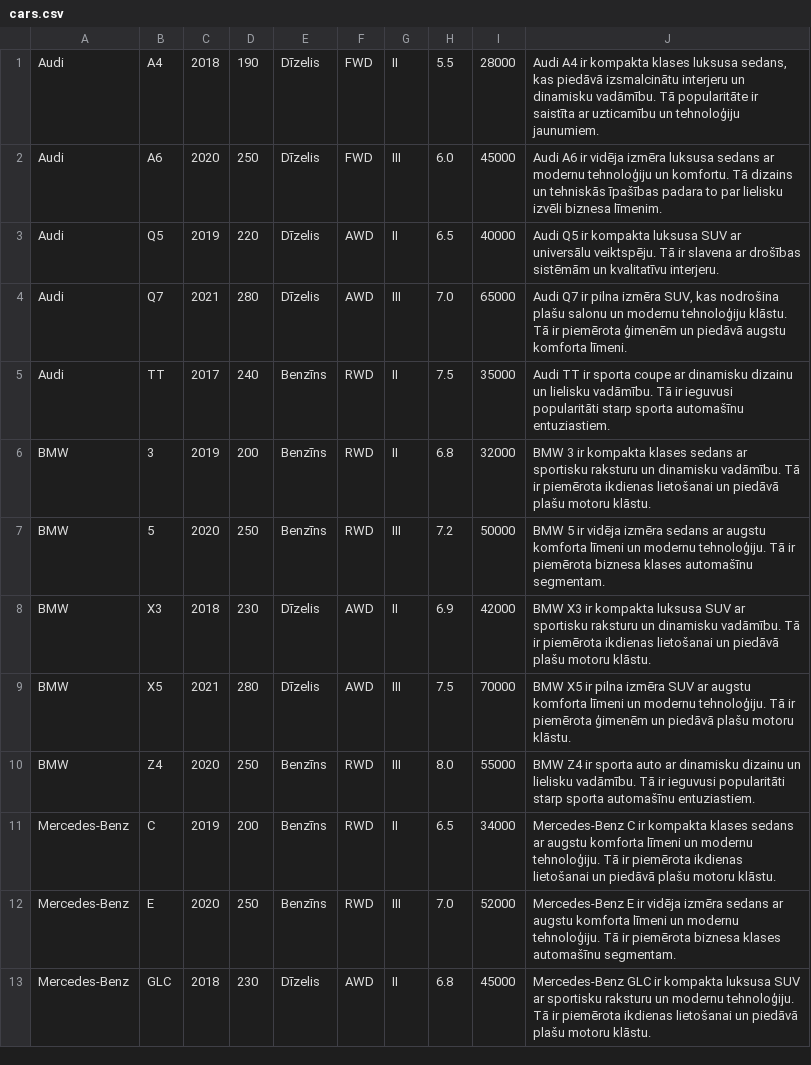
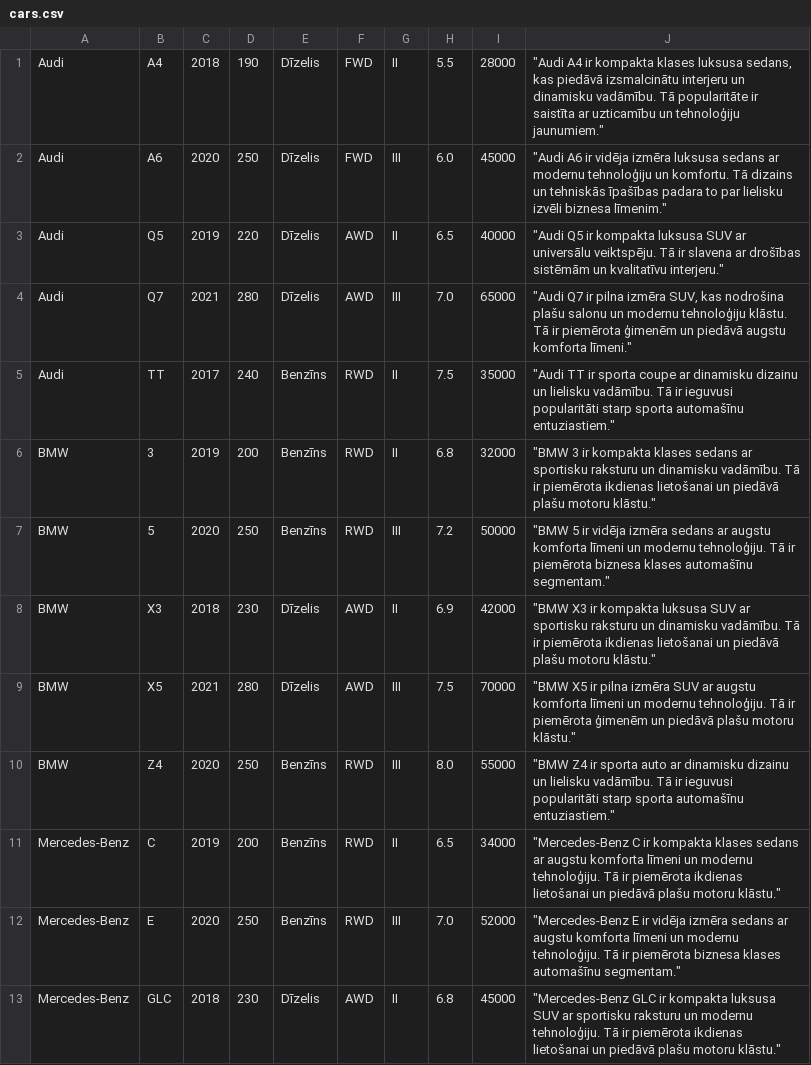
Before and after one commit to 23DP1ELevsa/carObka, a CSV file: data/cars.csv, drawn as a sheet; only a part is shown; the diff covers the shown part only.

```diff
--- a/data/cars.csv
+++ b/data/cars.csv
@@ -1,13 +1,13 @@
-Audi,A4,2018,190,Dīzelis,FWD,II,5.5,28000,"Audi A4 ir kompakta klases luksusa sedans, kas piedāvā izsmalcinātu interjeru un dinamisku vadāmību. Tā popularitāte ir saistīta ar uzticamību un tehnoloģiju jaunumiem."
-Audi,A6,2020,250,Dīzelis,FWD,III,6.0,45000,"Audi A6 ir vidēja izmēra luksusa sedans ar modernu tehnoloģiju un komfortu. Tā dizains un tehniskās īpašības padara to par lielisku izvēli biznesa līmenim."
-Audi,Q5,2019,220,Dīzelis,AWD,II,6.5,40000,"Audi Q5 ir kompakta luksusa SUV ar universālu veiktspēju. Tā ir slavena ar drošības sistēmām un kvalitatīvu interjeru."
-Audi,Q7,2021,280,Dīzelis,AWD,III,7.0,65000,"Audi Q7 ir pilna izmēra SUV, kas nodrošina plašu salonu un modernu tehnoloģiju klāstu. Tā ir piemērota ģimenēm un piedāvā augstu komforta līmeni."
-Audi,TT,2017,240,Benzīns,RWD,II,7.5,35000,"Audi TT ir sporta coupe ar dinamisku dizainu un lielisku vadāmību. Tā ir ieguvusi popularitāti starp sporta automašīnu entuziastiem."
-BMW,3,2019,200,Benzīns,RWD,II,6.8,32000,"BMW 3 ir kompakta klases sedans ar sportisku raksturu un dinamisku vadāmību. Tā ir piemērota ikdienas lietošanai un piedāvā plašu motoru klāstu."
-BMW,5,2020,250,Benzīns,RWD,III,7.2,50000,"BMW 5 ir vidēja izmēra sedans ar augstu komforta līmeni un modernu tehnoloģiju. Tā ir piemērota biznesa klases automašīnu segmentam."
-BMW,X3,2018,230,Dīzelis,AWD,II,6.9,42000,"BMW X3 ir kompakta luksusa SUV ar sportisku raksturu un dinamisku vadāmību. Tā ir piemērota ikdienas lietošanai un piedāvā plašu motoru klāstu."
-BMW,X5,2021,280,Dīzelis,AWD,III,7.5,70000,"BMW X5 ir pilna izmēra SUV ar augstu komforta līmeni un modernu tehnoloģiju. Tā ir piemērota ģimenēm un piedāvā plašu motoru klāstu."
-BMW,Z4,2020,250,Benzīns,RWD,III,8.0,55000,"BMW Z4 ir sporta auto ar dinamisku dizainu un lielisku vadāmību. Tā ir ieguvusi popularitāti starp sporta automašīnu entuziastiem."
-Mercedes-Benz,C,2019,200,Benzīns,RWD,II,6.5,34000,"Mercedes-Benz C ir kompakta klases sedans ar augstu komforta līmeni un modernu tehnoloģiju. Tā ir piemērota ikdienas lietošanai un piedāvā plašu motoru klāstu."
-Mercedes-Benz,E,2020,250,Benzīns,RWD,III,7.0,52000,"Mercedes-Benz E ir vidēja izmēra sedans ar augstu komforta līmeni un modernu tehnoloģiju. Tā ir piemērota biznesa klases automašīnu segmentam."
-Mercedes-Benz,GLC,2018,230,Dīzelis,AWD,II,6.8,45000,"Mercedes-Benz GLC ir kompakta luksusa SUV ar sportisku raksturu un modernu tehnoloģiju. Tā ir piemērota ikdienas lietošanai un piedāvā plašu motoru klāstu."
+Audi,A4,2018,190,Dīzelis,FWD,II,5.5,28000,"""Audi A4 ir kompakta klases luksusa sedans, kas piedāvā izsmalcinātu interjeru un dinamisku vadāmību. Tā popularitāte ir saistīta ar uzticamību un tehnoloģiju jaunumiem."""
+Audi,A6,2020,250,Dīzelis,FWD,III,6.0,45000,"""Audi A6 ir vidēja izmēra luksusa sedans ar modernu tehnoloģiju un komfortu. Tā dizains un tehniskās īpašības padara to par lielisku izvēli biznesa līmenim."""
+Audi,Q5,2019,220,Dīzelis,AWD,II,6.5,40000,"""Audi Q5 ir kompakta luksusa SUV ar universālu veiktspēju. Tā ir slavena ar drošības sistēmām un kvalitatīvu interjeru."""
+Audi,Q7,2021,280,Dīzelis,AWD,III,7.0,65000,"""Audi Q7 ir pilna izmēra SUV, kas nodrošina plašu salonu un modernu tehnoloģiju klāstu. Tā ir piemērota ģimenēm un piedāvā augstu komforta līmeni."""
+Audi,TT,2017,240,Benzīns,RWD,II,7.5,35000,"""Audi TT ir sporta coupe ar dinamisku dizainu un lielisku vadāmību. Tā ir ieguvusi popularitāti starp sporta automašīnu entuziastiem."""
+BMW,3,2019,200,Benzīns,RWD,II,6.8,32000,"""BMW 3 ir kompakta klases sedans ar sportisku raksturu un dinamisku vadāmību. Tā ir piemērota ikdienas lietošanai un piedāvā plašu motoru klāstu."""
+BMW,5,2020,250,Benzīns,RWD,III,7.2,50000,"""BMW 5 ir vidēja izmēra sedans ar augstu komforta līmeni un modernu tehnoloģiju. Tā ir piemērota biznesa klases automašīnu segmentam."""
+BMW,X3,2018,230,Dīzelis,AWD,II,6.9,42000,"""BMW X3 ir kompakta luksusa SUV ar sportisku raksturu un dinamisku vadāmību. Tā ir piemērota ikdienas lietošanai un piedāvā plašu motoru klāstu."""
+BMW,X5,2021,280,Dīzelis,AWD,III,7.5,70000,"""BMW X5 ir pilna izmēra SUV ar augstu komforta līmeni un modernu tehnoloģiju. Tā ir piemērota ģimenēm un piedāvā plašu motoru klāstu."""
+BMW,Z4,2020,250,Benzīns,RWD,III,8.0,55000,"""BMW Z4 ir sporta auto ar dinamisku dizainu un lielisku vadāmību. Tā ir ieguvusi popularitāti starp sporta automašīnu entuziastiem."""
+Mercedes-Benz,C,2019,200,Benzīns,RWD,II,6.5,34000,"""Mercedes-Benz C ir kompakta klases sedans ar augstu komforta līmeni un modernu tehnoloģiju. Tā ir piemērota ikdienas lietošanai un piedāvā plašu motoru klāstu."""
+Mercedes-Benz,E,2020,250,Benzīns,RWD,III,7.0,52000,"""Mercedes-Benz E ir vidēja izmēra sedans ar augstu komforta līmeni un modernu tehnoloģiju. Tā ir piemērota biznesa klases automašīnu segmentam."""
+Mercedes-Benz,GLC,2018,230,Dīzelis,AWD,II,6.8,45000,"""Mercedes-Benz GLC ir kompakta luksusa SUV ar sportisku raksturu un modernu tehnoloģiju. Tā ir piemērota ikdienas lietošanai un piedāvā plašu motoru klāstu."""
```
Also changed, not shown: 13 edited cells elsewhere in this file, 2 other files.
